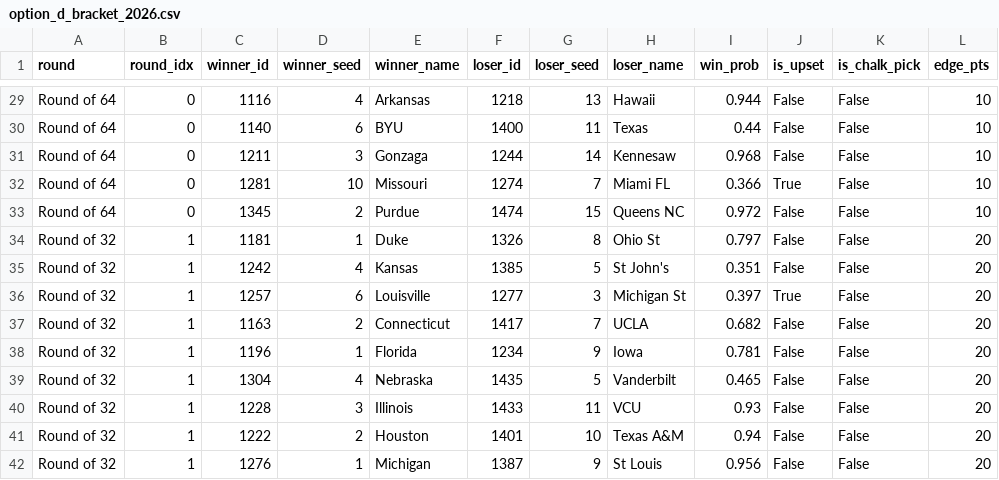
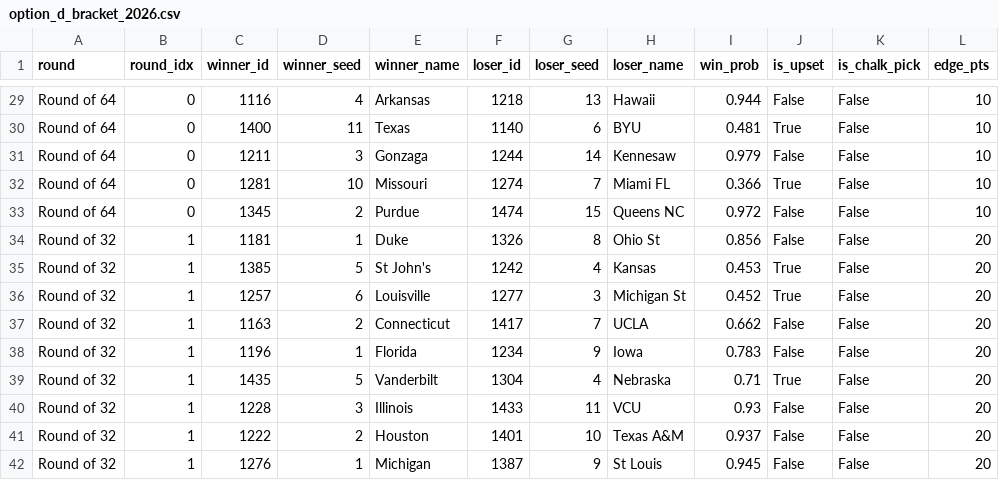
Before and after one commit to s1m31-63j6/march-madness-2026, a CSV file: data/cache/option_d_bracket_2026.csv, drawn as a sheet; only a part is shown, gaps mark what is left out; the diff covers the shown part only; the diff names each change by its address in the sheet, - before the commit and + after, or states it on an @@ line.

```diff
--- a/data/cache/option_d_bracket_2026.csv
+++ b/data/cache/option_d_bracket_2026.csv
-C30 (winner_id): 1140
+C30 (winner_id): 1400
-D30 (winner_seed): 6
+D30 (winner_seed): 11
-E30 (winner_name): BYU
+E30 (winner_name): Texas
-F30 (loser_id): 1400
+F30 (loser_id): 1140
-G30 (loser_seed): 11
+G30 (loser_seed): 6
-H30 (loser_name): Texas
+H30 (loser_name): BYU
-I30 (win_prob): 0.44
+I30 (win_prob): 0.481
-J30 (is_upset): False
+J30 (is_upset): True
-I31 (win_prob): 0.968
+I31 (win_prob): 0.979
-I34 (win_prob): 0.797
+I34 (win_prob): 0.856
-C35 (winner_id): 1242
+C35 (winner_id): 1385
-D35 (winner_seed): 4
+D35 (winner_seed): 5
-E35 (winner_name): Kansas
+E35 (winner_name): St John's
-F35 (loser_id): 1385
+F35 (loser_id): 1242
-G35 (loser_seed): 5
+G35 (loser_seed): 4
-H35 (loser_name): St John's
+H35 (loser_name): Kansas
-I35 (win_prob): 0.351
+I35 (win_prob): 0.453
-J35 (is_upset): False
+J35 (is_upset): True
-I36 (win_prob): 0.397
+I36 (win_prob): 0.452
-I37 (win_prob): 0.682
+I37 (win_prob): 0.662
-I38 (win_prob): 0.781
+I38 (win_prob): 0.783
-C39 (winner_id): 1304
+C39 (winner_id): 1435
-D39 (winner_seed): 4
+D39 (winner_seed): 5
-E39 (winner_name): Nebraska
+E39 (winner_name): Vanderbilt
-F39 (loser_id): 1435
+F39 (loser_id): 1304
-G39 (loser_seed): 5
+G39 (loser_seed): 4
-H39 (loser_name): Vanderbilt
+H39 (loser_name): Nebraska
-I39 (win_prob): 0.465
+I39 (win_prob): 0.71
-J39 (is_upset): False
+J39 (is_upset): True
-I41 (win_prob): 0.94
+I41 (win_prob): 0.937
-I42 (win_prob): 0.956
+I42 (win_prob): 0.945
```
Also changed, not shown: 87 edited cells elsewhere in this file, data/cache/bracket_scorecard_2026.csv, data/cache/mc_slot_consensus_2026.csv, 3 other files.
